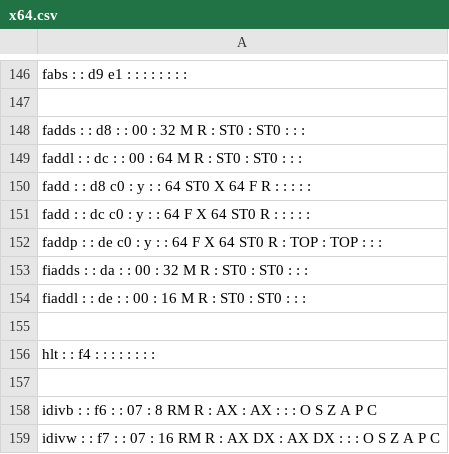
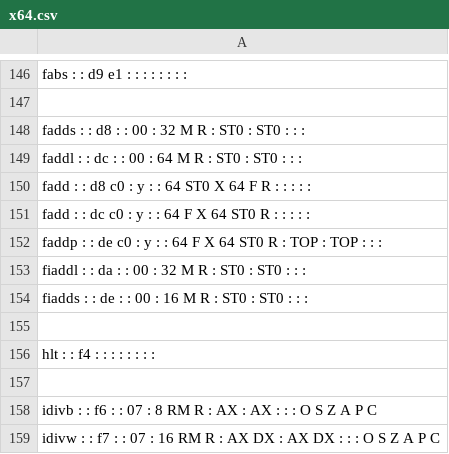
Before and after one commit to StanfordPL/x64asm, a CSV file: src/codegen/x64.csv, drawn as a sheet; only a part is shown, gaps mark what is left out.

```diff
--- a/src/codegen/x64.csv
+++ b/src/codegen/x64.csv
@@ -152,4 +152,4 @@ fadd :  :  dc  c0  : y :  :  64  F  X   64  ST0  R   :  :  :  :  :
 faddp :  :  de  c0  : y :  :  64  F  X   64  ST0  R   : TOP : TOP :  :  :
-fiadds :  : da :  : 00 :  32  M  R    : ST0 : ST0 :  :  :
-fiaddl :  : de :  : 00 :  16  M  R    : ST0 : ST0 :  :  :
+fiaddl :  : da :  : 00 :  32  M  R    : ST0 : ST0 :  :  :
+fiadds :  : de :  : 00 :  16  M  R    : ST0 : ST0 :  :  :
 
```
Also changed, not shown: 3 other files.
